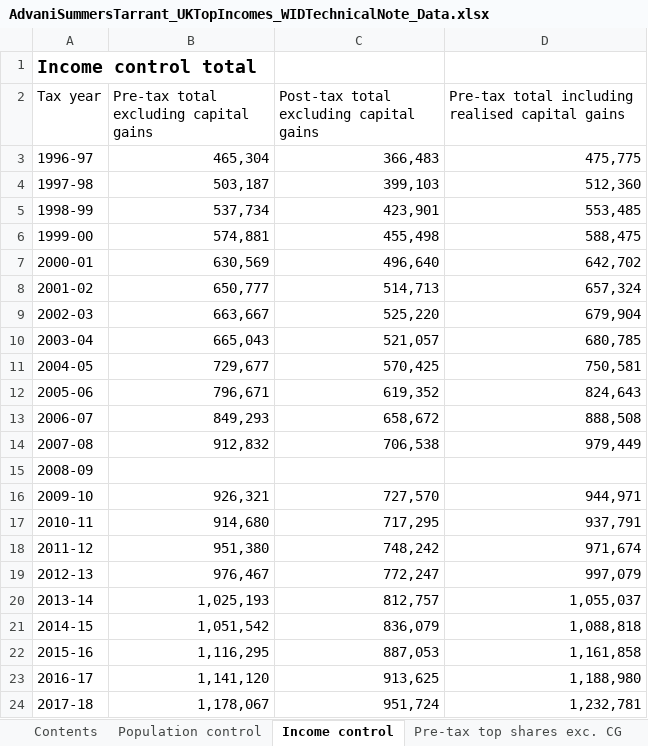
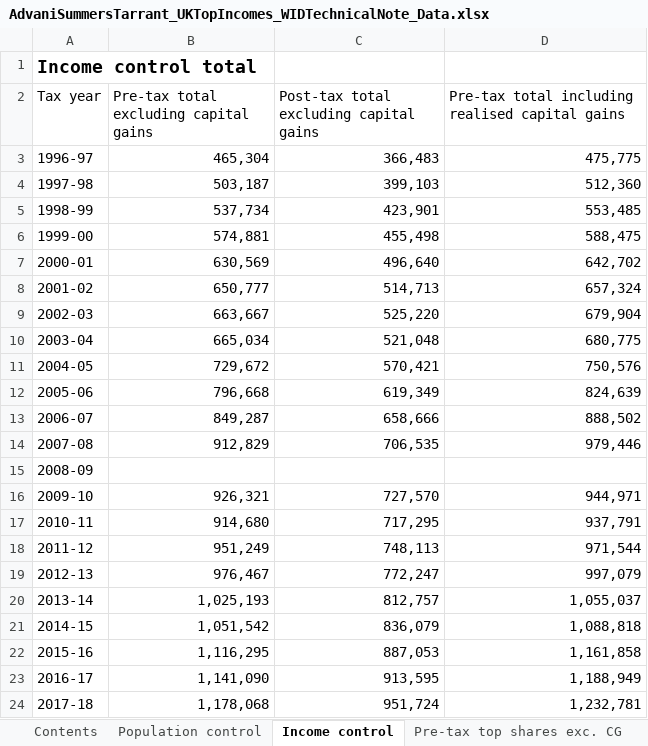
Before and after one commit to arunadvani/arunadvani.github.io, an Excel workbook: data/AdvaniSummersTarrant_UKTopIncomes_WIDTechnicalNote_Data.xlsx, sheet Income control, drawn as a sheet; values as stored, in another font and other column widths than the file's, no borders; the diff names each change by its address in the sheet, - before the commit and + after, or states it on an @@ line.

Commit message:
Add vox piece, remove impact director, update WID tech note and data

```diff
--- a/data/AdvaniSummersTarrant_UKTopIncomes_WIDTechnicalNote_Data.xlsx (sheet Income control)
+++ b/data/AdvaniSummersTarrant_UKTopIncomes_WIDTechnicalNote_Data.xlsx (sheet Income control)
-B10: 665,043
+B10: 665,034
-C10: 521,057
+C10: 521,048
-D10: 680,785
+D10: 680,775
-B11: 729,677
+B11: 729,672
-C11: 570,425
+C11: 570,421
-D11: 750,581
+D11: 750,576
-B12: 796,671
+B12: 796,668
-C12: 619,352
+C12: 619,349
-D12: 824,643
+D12: 824,639
-B13: 849,293
+B13: 849,287
-C13: 658,672
+C13: 658,666
-D13: 888,508
+D13: 888,502
-B14: 912,832
+B14: 912,829
-C14: 706,538
+C14: 706,535
-D14: 979,449
+D14: 979,446
-B18: 951,380
+B18: 951,249
-C18: 748,242
+C18: 748,113
-D18: 971,674
+D18: 971,544
-B23: 1,141,120
+B23: 1,141,090
-C23: 913,625
+C23: 913,595
-D23: 1,188,980
+D23: 1,188,949
-B24: 1,178,067
+B24: 1,178,068
```
Also changed, not shown: sheet Pre-tax top shares inc. CG, sheet Pre-tax top shares exc. CG, sheet Post-tax top shares exc. CG, 3 other files.
